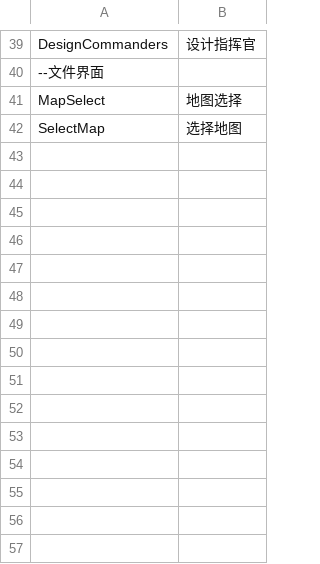
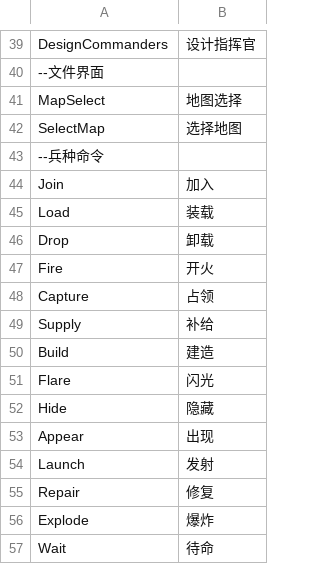
Before and after one commit to MtDesert/AdvanceWars, a CSV file: chinese.csv, drawn as a sheet; only a part is shown, gaps mark what is left out.

```diff
--- a/chinese.csv
+++ b/chinese.csv
@@ -42 +42,16 @@ MapSelect,地图选择
 SelectMap,选择地图
+--兵种命令
+Join,加入
+Load,装载
+Drop,卸载
+Fire,开火
+Capture,占领
+Supply,补给
+Build,建造
+Flare,闪光
+Hide,隐藏
+Appear,出现
+Launch,发射
+Repair,修复
+Explode,爆炸
+Wait,待命
```
Also changed, not shown: 35 other files.
